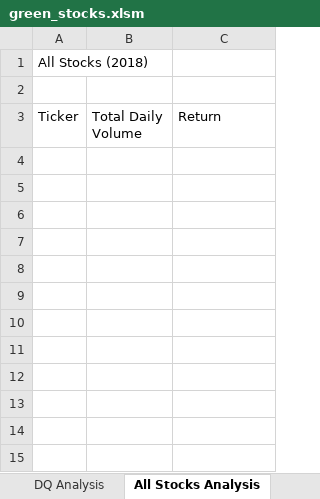
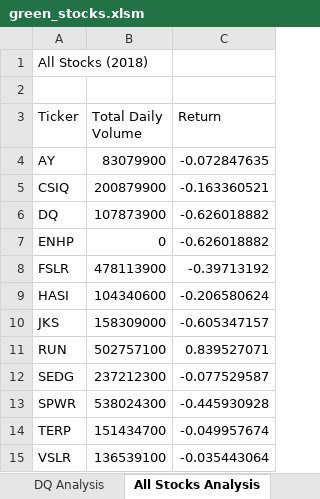
Before and after one commit to MRLinares/stock-analysis, an Excel workbook: green_stocks.xlsm, sheet All Stocks Analysis, drawn as a sheet; values as stored, in another font and other column widths than the file's, no borders; the diff names each change by its address in the sheet, - before the commit and + after, or states it on an @@ line.

Commit message:
Add files via upload

```diff
--- a/green_stocks.xlsm (sheet All Stocks Analysis)
+++ b/green_stocks.xlsm (sheet All Stocks Analysis)
+row 4: AY | 83079900 | -0.072847635
+row 5: CSIQ | 200879900 | -0.163360521
+row 6: DQ | 107873900 | -0.626018882
+row 7: ENHP | 0 | -0.626018882
+row 8: FSLR | 478113900 | -0.39713192
+row 9: HASI | 104340600 | -0.206580624
+row 10: JKS | 158309000 | -0.605347157
+row 11: RUN | 502757100 | 0.839527071
+row 12: SEDG | 237212300 | -0.077529587
+row 13: SPWR | 538024300 | -0.445930928
+row 14: TERP | 151434700 | -0.049957674
+row 15: VSLR | 136539100 | -0.035443064
```
